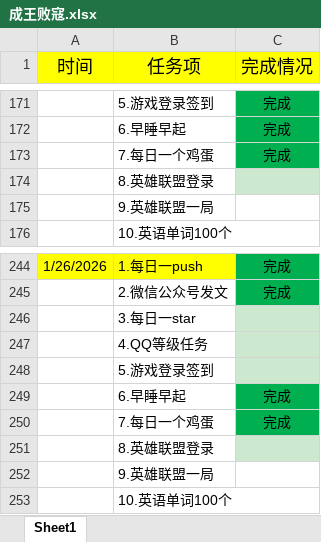
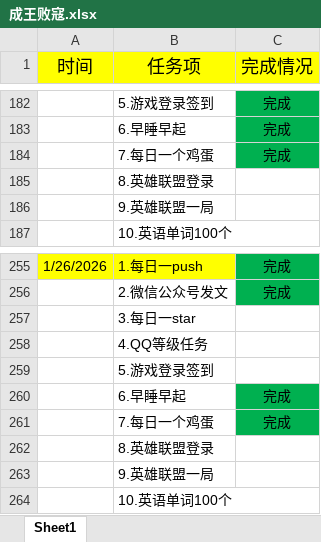
Before and after one commit to ambitiouschild/WinnerTakeAll, an Excel workbook: 成王败寇.xlsx, sheet Sheet1, drawn as a sheet; only a part is shown, gaps mark what is left out; values as stored, in another font and other column widths than the file's, no borders; addresses are those after the commit; the diff covers the shown part only; the diff names each change by its address in the sheet, - before the commit and + after, or states it on an @@ line.

```diff
--- a/成王败寇.xlsx (sheet Sheet1)
+++ b/成王败寇.xlsx (sheet Sheet1)
-C185 fill: #CCE8CF
+C185 fill: none
-C257:C259 fill: #CCE8CF
+C257:C259 fill: none
-C262 fill: #CCE8CF
+C262 fill: none
```
Also changed, not shown: 11 added rows and cell formats elsewhere in this sheet.
